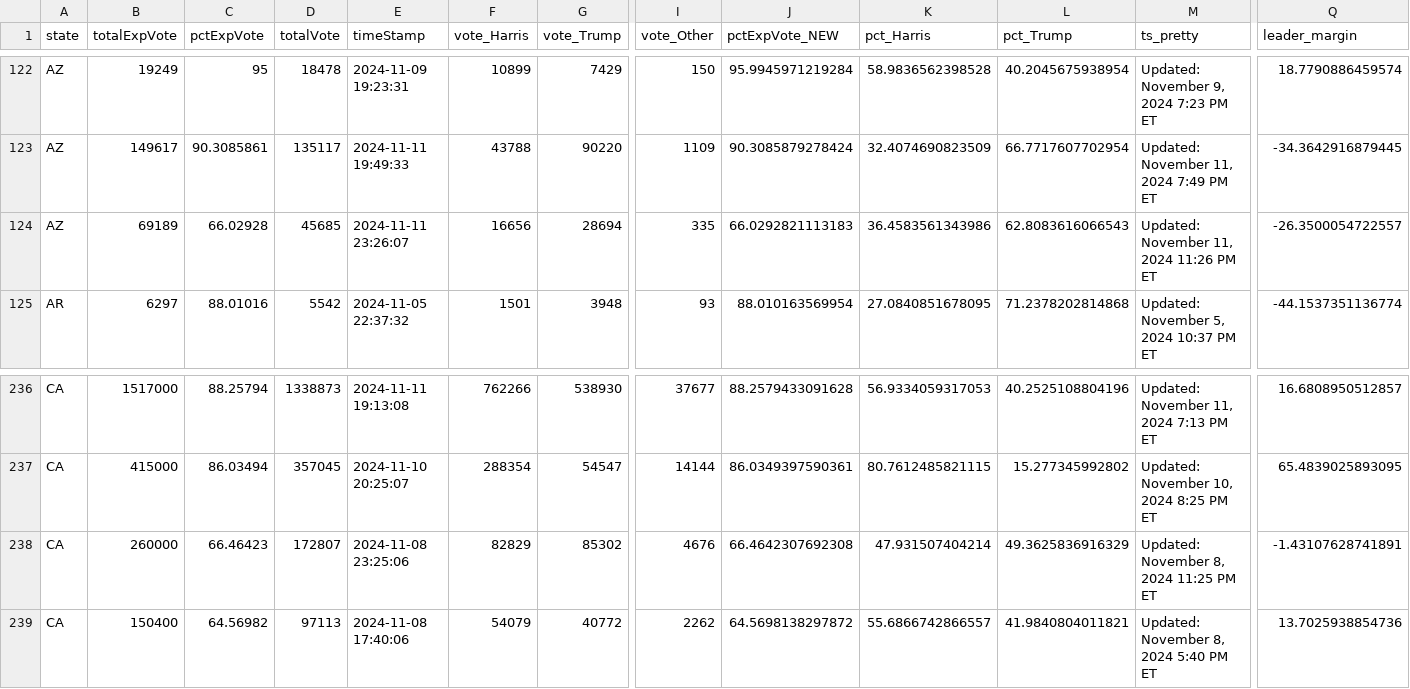
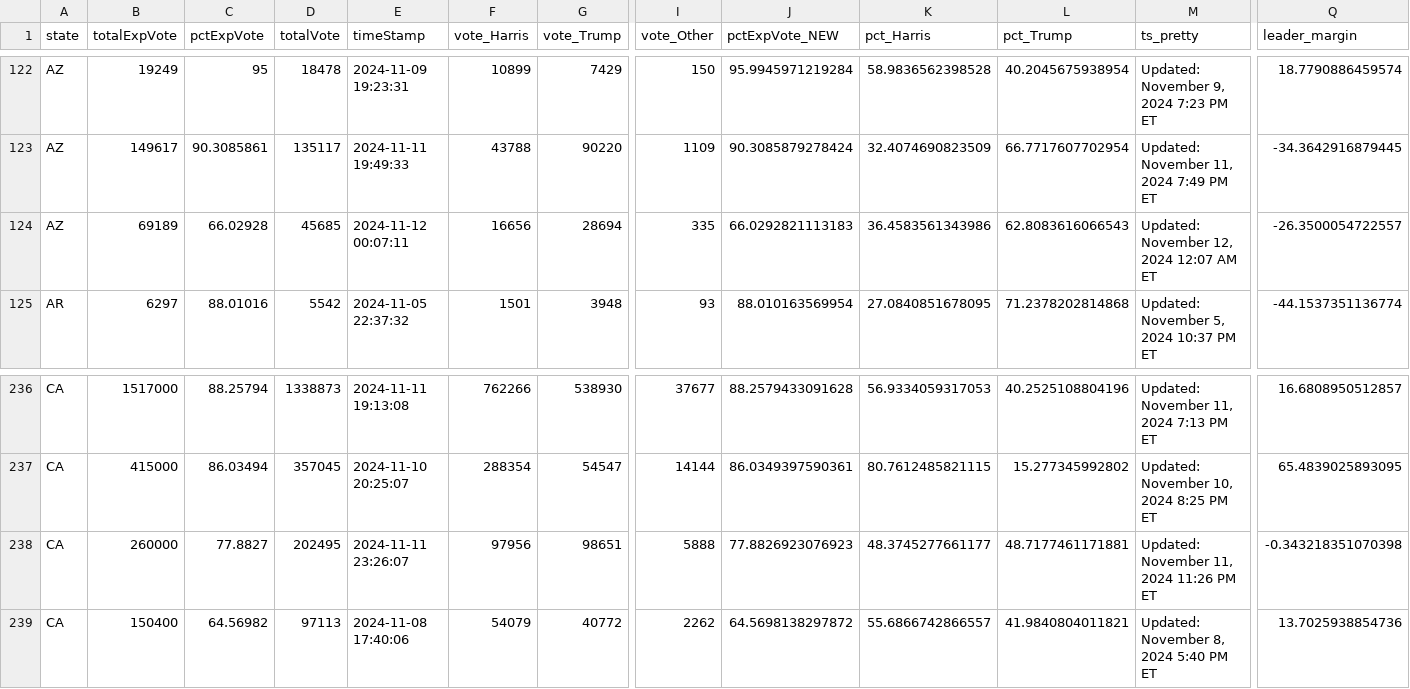
Before and after one commit to cbs-news-data/election-2024-maps, a CSV file: output/all_counties_clean_2024.csv, drawn as a sheet; only a part is shown, gaps mark what is left out; the diff covers the shown part only; the diff names each change by its address in the sheet, - before the commit and + after, or states it on an @@ line.

Commit message:
Live data updated

```diff
--- a/output/all_counties_clean_2024.csv
+++ b/output/all_counties_clean_2024.csv
-E124 (timeStamp): 2024-11-11 23:26:07
+E124 (timeStamp): 2024-11-12 00:07:11
-M124 (ts_pretty): Updated: November 11, 2024 11:26 PM ET
+M124 (ts_pretty): Updated: November 12, 2024 12:07 AM ET
-C238 (pctExpVote): 66.46423
+C238 (pctExpVote): 77.8827
-D238 (totalVote): 172807
+D238 (totalVote): 202495
-E238 (timeStamp): 2024-11-08 23:25:06
+E238 (timeStamp): 2024-11-11 23:26:07
-F238 (vote_Harris): 82829
+F238 (vote_Harris): 97956
-G238 (vote_Trump): 85302
+G238 (vote_Trump): 98651
-I238 (vote_Other): 4676
+I238 (vote_Other): 5888
-J238 (pctExpVote_NEW): 66.4642307692308
+J238 (pctExpVote_NEW): 77.8826923076923
-K238 (pct_Harris): 47.931507404214
+K238 (pct_Harris): 48.3745277661177
-L238 (pct_Trump): 49.3625836916329
+L238 (pct_Trump): 48.7177461171881
-M238 (ts_pretty): Updated: November 8, 2024 11:25 PM ET
+M238 (ts_pretty): Updated: November 11, 2024 11:26 PM ET
-Q238 (leader_margin): -1.43107628741891
+Q238 (leader_margin): -0.343218351070398
```
Also changed, not shown: 2 edited cells elsewhere in this file.
